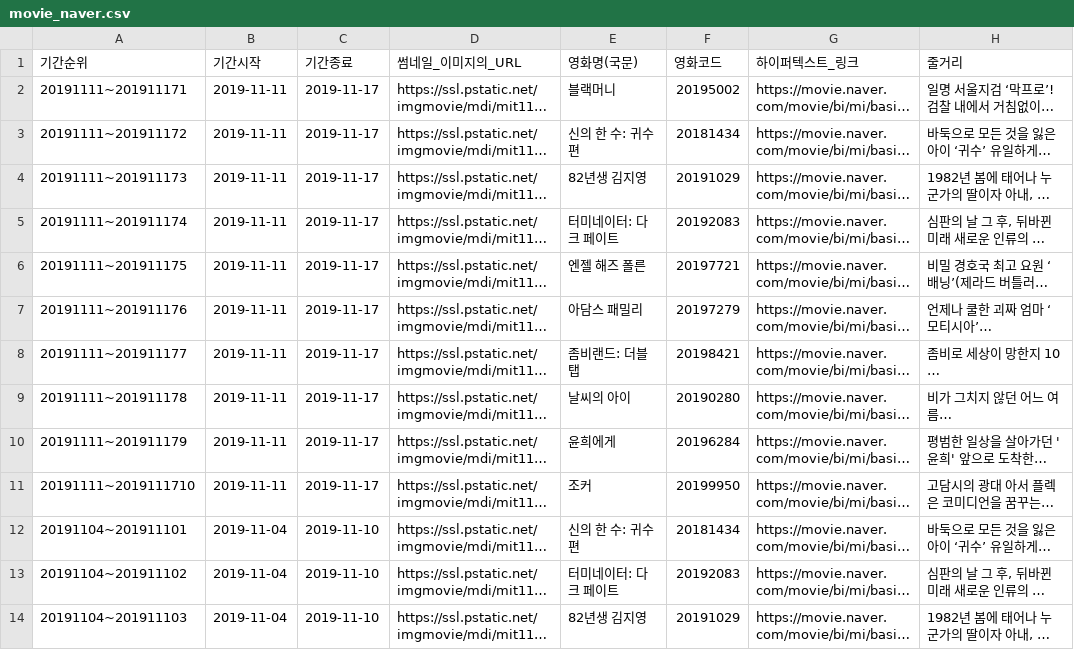
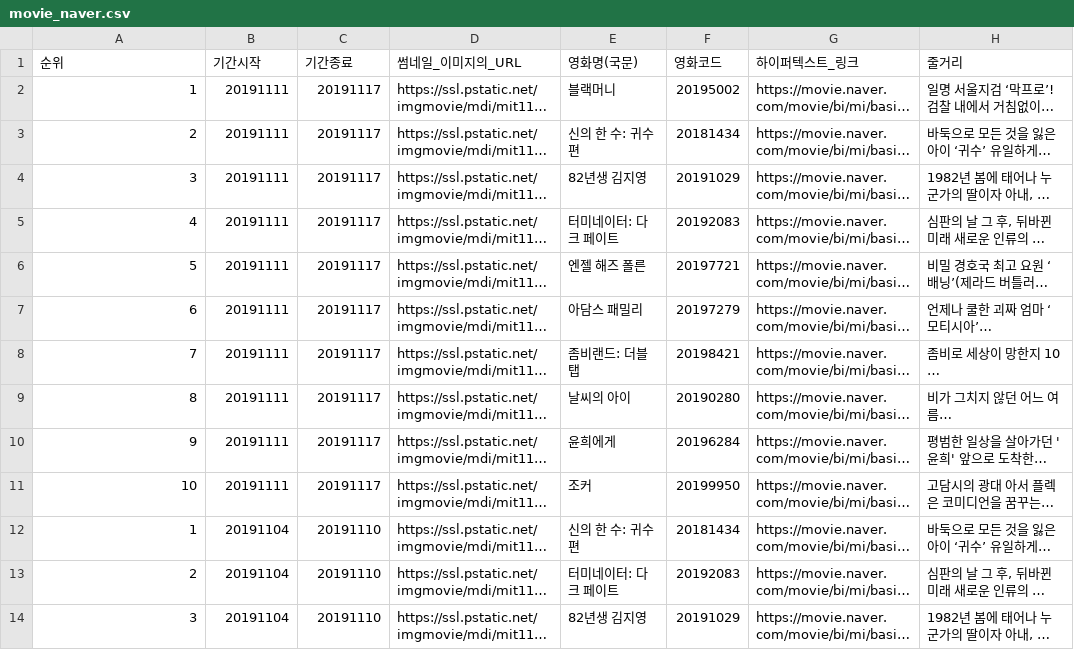
Before and after one commit to susuminmin/Last_PJT, a CSV file: movie_naver.csv, drawn as a sheet; only a part is shown; long unchanged cells end in …; the diff covers the shown part only; the diff names each change by its address in the sheet, - before the commit and + after, or states it on an @@ line.

```diff
--- a/movie_naver.csv
+++ b/movie_naver.csv
-A1: 기간순위
+A1: 순위
-A2 (순위): 20191111~201911171
+A2 (순위): 1
-B2:B11 (기간시작): 2019-11-11
+B2:B11 (기간시작): 20191111
-C2:C11 (기간종료): 2019-11-17
+C2:C11 (기간종료): 20191117
-A3 (순위): 20191111~201911172
+A3 (순위): 2
-A4 (순위): 20191111~201911173
+A4 (순위): 3
-A5 (순위): 20191111~201911174
+A5 (순위): 4
-A6 (순위): 20191111~201911175
+A6 (순위): 5
-A7 (순위): 20191111~201911176
+A7 (순위): 6
-A8 (순위): 20191111~201911177
+A8 (순위): 7
-A9 (순위): 20191111~201911178
+A9 (순위): 8
-A10 (순위): 20191111~201911179
+A10 (순위): 9
-A11 (순위): 20191111~2019111710
+A11 (순위): 10
-A12 (순위): 20191104~201911101
+A12 (순위): 1
-B12:B14 (기간시작): 2019-11-04
+B12:B14 (기간시작): 20191104
-C12:C14 (기간종료): 2019-11-10
+C12:C14 (기간종료): 20191110
-A13 (순위): 20191104~201911102
+A13 (순위): 2
-A14 (순위): 20191104~201911103
+A14 (순위): 3
```
Also changed, not shown: 6 added rows and 34 edited cells elsewhere in this file, 8 other files.
